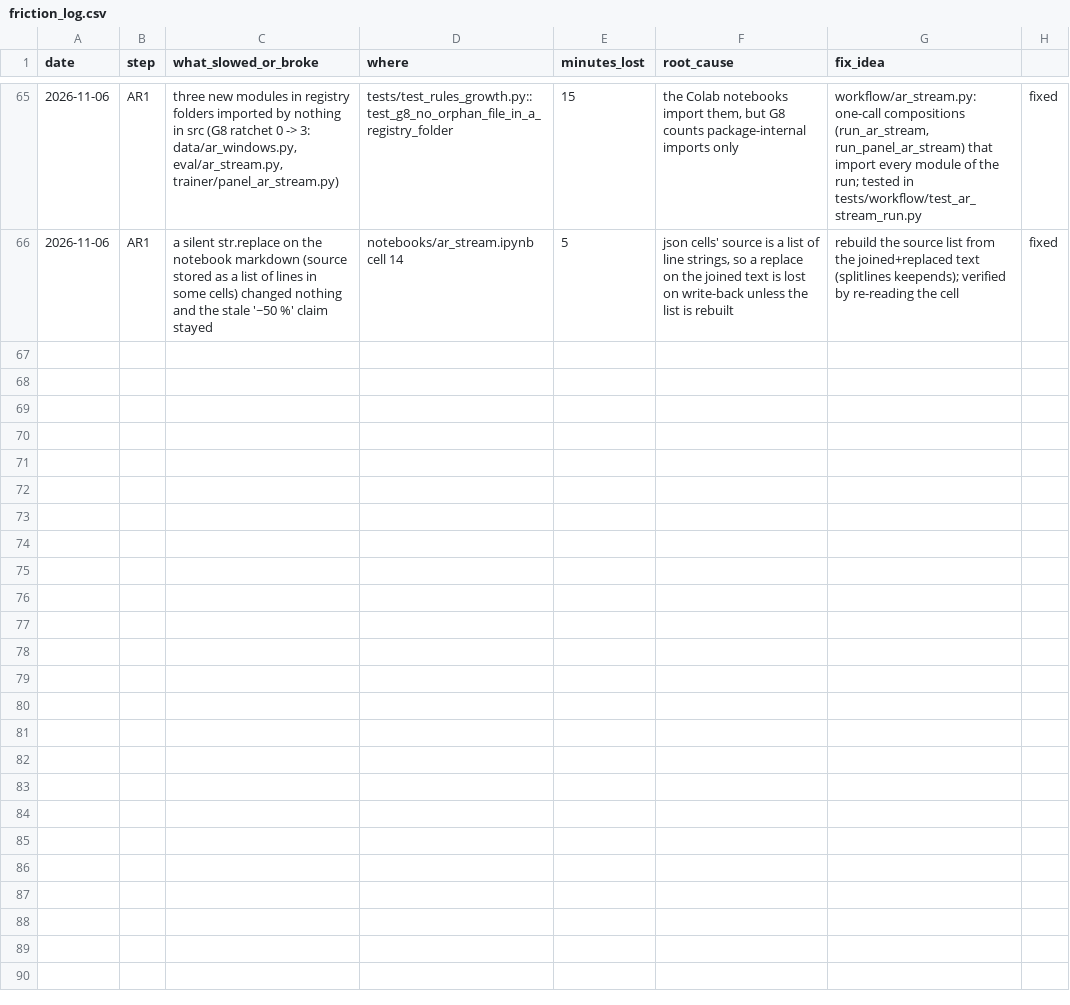
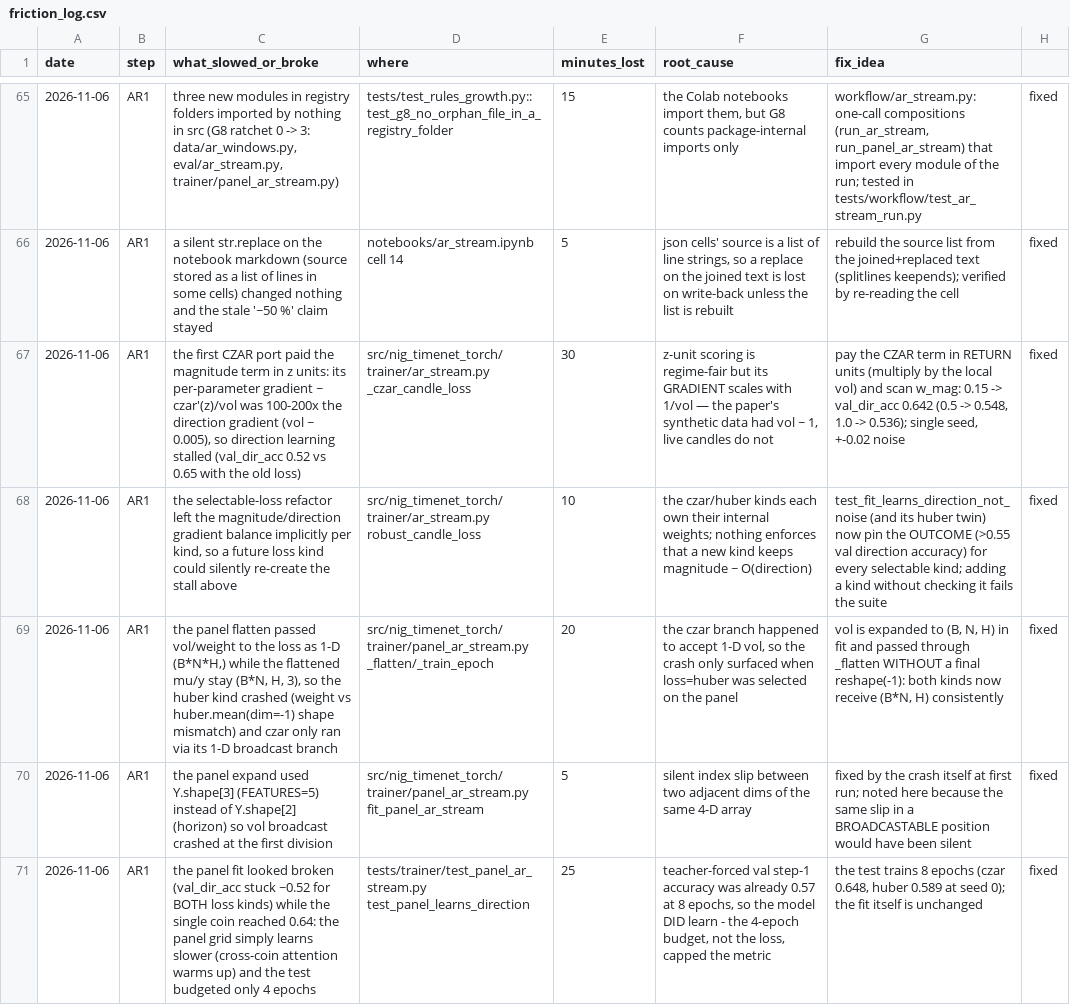
Before and after one commit to yuosef772424/nig-timenet-torch, a CSV file: docs/friction_log.csv, drawn as a sheet; only a part is shown, gaps mark what is left out; the diff names each change by its address in the sheet, - before the commit and + after, or states it on an @@ line.

Commit message:
feat(ar-stream): selectable loss kind (czar | huber) in both notebooks and trainers
- ArStreamSettings.loss: str = "czar" (default) with a _LOSS_KINDS dict dispatch; loss="huber" keeps the exact v1 robust loss; unknown kinds are refused with the options listed
- robust_candle_loss(mu, ls, y, dir_logit, dir_true, vol, weight, s): both vol and weight flow to every kind; czar pays the return channel in RETURN units (per-window local vol, w_mag=0.15) so its gradient no longer drowns direction learning; huber restores the v1 step_weights path
- panel trainer: vol expanded to (B, N, H) and passed through _flatten without a final reshape(-1) so BOTH kinds receive (B*N, H) consistently (huber previously crashed on the panel; czar ran only via its 1-D broadcast branch)
- both notebooks: LOSS="czar" in the settings cell, loss=LOSS in the train cell, markdown updated; notebook tests pin LOSS in SETTINGS_VARS
- tests: huber-kind fit test (single coin), seeded model init (fit re-seeds internally but init reads the global RNG), panel learns-direction budget 4 -> 8 epochs (the panel grid warms up slower; czar 0.648, huber 0.589 at seed 0)
- 17 new defaults pinned (loss, czar_alpha/epsilon/tau, w_mag, w_move, vol_floor on both settings classes + czar_loss); D-006 design notes extended; friction_log + suggestions rows; STATUS AR1 updated

```diff
--- a/docs/friction_log.csv
+++ b/docs/friction_log.csv
+row 67: 2026-11-06 | AR1 | the first CZAR port paid the magnitude term in z units: its per-parameter gradient ~ czar'(z)/vol was 100-200x the direction gradient (vol ~ 0.005), so direction learning stalled (val_dir_acc 0.52 vs 0.65 with the old loss) | src/nig_timenet_torch/trainer/ar_stream.py _czar_candle_loss | 30 | z-unit scoring is regime-fair but its GRADIENT scales with 1/vol — the paper's synthetic data had vol ~ 1, live candles do not | pay the CZAR term in RETURN units (multiply by the local vol) and scan w_mag: 0.15 -> val_dir_acc 0.642 (0.5 -> 0.548, 1.0 -> 0.536); single seed, +-0.02 noise | fixed
+row 68: 2026-11-06 | AR1 | the selectable-loss refactor left the magnitude/direction gradient balance implicitly per kind, so a future loss kind could silently re-create the stall above | src/nig_timenet_torch/trainer/ar_stream.py robust_candle_loss | 10 | the czar/huber kinds each own their internal weights; nothing enforces that a new kind keeps magnitude ~ O(direction) | test_fit_learns_direction_not_noise (and its huber twin) now pin the OUTCOME (>0.55 val direction accuracy) for every selectable kind; adding a kind without checking it fails the suite | fixed
+row 69: 2026-11-06 | AR1 | the panel flatten passed vol/weight to the loss as 1-D (B*N*H,) while the flattened mu/y stay (B*N, H, 3), so the huber kind crashed (weight vs huber.mean(dim=-1) shape mismatch) and czar only ran via its 1-D broadcast branch | src/nig_timenet_torch/trainer/panel_ar_stream.py _flatten/_train_epoch | 20 | the czar branch happened to accept 1-D vol, so the crash only surfaced when loss=huber was selected on the panel | vol is expanded to (B, N, H) in fit and passed through _flatten WITHOUT a final reshape(-1): both kinds now receive (B*N, H) consistently | fixed
+row 70: 2026-11-06 | AR1 | the panel expand used Y.shape[3] (FEATURES=5) instead of Y.shape[2] (horizon) so vol broadcast crashed at the first division | src/nig_timenet_torch/trainer/panel_ar_stream.py fit_panel_ar_stream | 5 | silent index slip between two adjacent dims of the same 4-D array | fixed by the crash itself at first run; noted here because the same slip in a BROADCASTABLE position would have been silent | fixed
+row 71: 2026-11-06 | AR1 | the panel fit looked broken (val_dir_acc stuck ~0.52 for BOTH loss kinds) while the single coin reached 0.64: the panel grid simply learns slower (cross-coin attention warms up) and the test budgeted only 4 epochs | tests/trainer/test_panel_ar_stream.py test_panel_learns_direction | 25 | teacher-forced val step-1 accuracy was already 0.57 at 8 epochs, so the model DID learn - the 4-epoch budget, not the loss, capped the metric | the test trains 8 epochs (czar 0.648, huber 0.589 at seed 0); the fit itself is unchanged | fixed
```
Also changed, not shown: docs/suggestions.csv, 10 other files.
